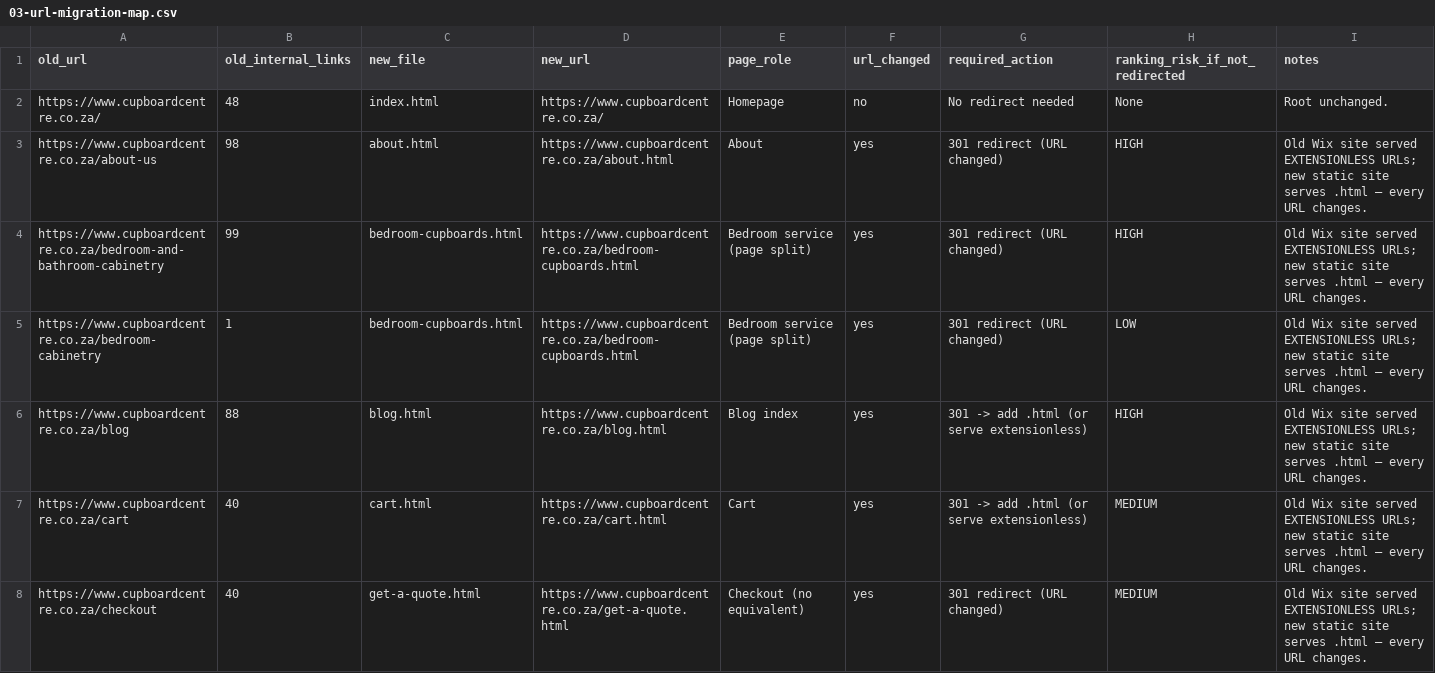
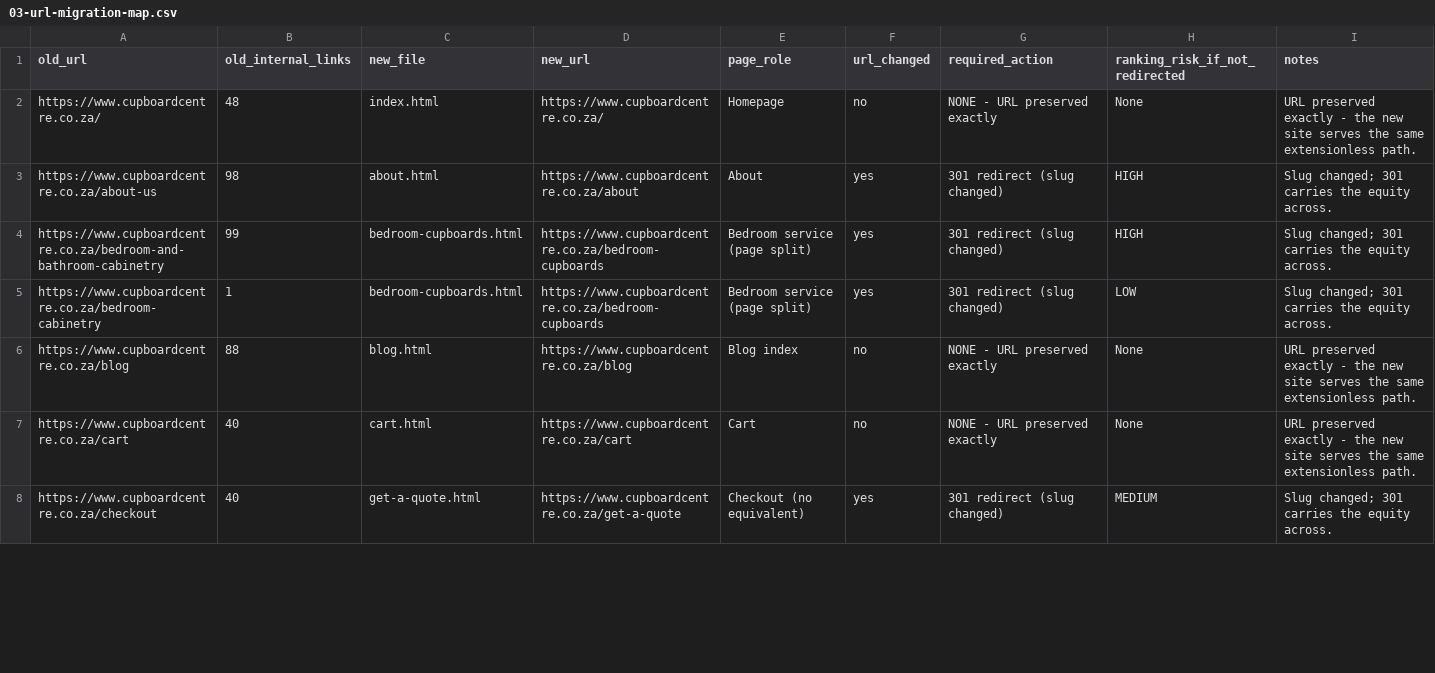
Before and after one commit to nexussolution35-star/cc, a CSV file: seo/03-url-migration-map.csv, drawn as a sheet; only a part is shown; the diff covers the shown part only.

```diff
--- a/seo/03-url-migration-map.csv
+++ b/seo/03-url-migration-map.csv
@@ -1,8 +1,8 @@
 old_url,old_internal_links,new_file,new_url,page_role,url_changed,required_action,ranking_risk_if_not_redirected,notes
-https://www.cupboardcentre.co.za/,48,index.html,https://www.cupboardcentre.co.za/,Homepage,no,No redirect needed,None,Root unchanged.
-https://www.cupboardcentre.co.za/about-us,98,about.html,https://www.cupboardcentre.co.za/about.html,About,yes,301 redirect (URL changed),HIGH,Old Wix site served EXTENSIONLESS URLs; new static site serves .html — every URL changes.
-https://www.cupboardcentre.co.za/bedroom-and-bathroom-cabinetry,99,bedroom-cupboards.html,https://www.cupboardcentre.co.za/bedroom-cupboards.html,Bedroom service (page split),yes,301 redirect (URL changed),HIGH,Old Wix site served EXTENSIONLESS URLs; new static site serves .html — every URL changes.
-https://www.cupboardcentre.co.za/bedroom-cabinetry,1,bedroom-cupboards.html,https://www.cupboardcentre.co.za/bedroom-cupboards.html,Bedroom service (page split),yes,301 redirect (URL changed),LOW,Old Wix site served EXTENSIONLESS URLs; new static site serves .html — every URL changes.
-https://www.cupboardcentre.co.za/blog,88,blog.html,https://www.cupboardcentre.co.za/blog.html,Blog index,yes,301 -> add .html (or serve extensionless),HIGH,Old Wix site served EXTENSIONLESS URLs; new static site serves .html — every URL changes.
-https://www.cupboardcentre.co.za/cart,40,cart.html,https://www.cupboardcentre.co.za/cart.html,Cart,yes,301 -> add .html (or serve extensionless),MEDIUM,Old Wix site served EXTENSIONLESS URLs; new static site serves .html — every URL changes.
-https://www.cupboardcentre.co.za/checkout,40,get-a-quote.html,https://www.cupboardcentre.co.za/get-a-quote.html,Checkout (no equivalent),yes,301 redirect (URL changed),MEDIUM,Old Wix site served EXTENSIONLESS URLs; new static site serves .html — every URL changes.
+https://www.cupboardcentre.co.za/,48,index.html,https://www.cupboardcentre.co.za/,Homepage,no,NONE - URL preserved exactly,None,URL preserved exactly - the new site serves the same extensionless path.
+https://www.cupboardcentre.co.za/about-us,98,about.html,https://www.cupboardcentre.co.za/about,About,yes,301 redirect (slug changed),HIGH,Slug changed; 301 carries the equity across.
+https://www.cupboardcentre.co.za/bedroom-and-bathroom-cabinetry,99,bedroom-cupboards.html,https://www.cupboardcentre.co.za/bedroom-cupboards,Bedroom service (page split),yes,301 redirect (slug changed),HIGH,Slug changed; 301 carries the equity across.
+https://www.cupboardcentre.co.za/bedroom-cabinetry,1,bedroom-cupboards.html,https://www.cupboardcentre.co.za/bedroom-cupboards,Bedroom service (page split),yes,301 redirect (slug changed),LOW,Slug changed; 301 carries the equity across.
+https://www.cupboardcentre.co.za/blog,88,blog.html,https://www.cupboardcentre.co.za/blog,Blog index,no,NONE - URL preserved exactly,None,URL preserved exactly - the new site serves the same extensionless path.
+https://www.cupboardcentre.co.za/cart,40,cart.html,https://www.cupboardcentre.co.za/cart,Cart,no,NONE - URL preserved exactly,None,URL preserved exactly - the new site serves the same extensionless path.
+https://www.cupboardcentre.co.za/checkout,40,get-a-quote.html,https://www.cupboardcentre.co.za/get-a-quote,Checkout (no equivalent),yes,301 redirect (slug changed),MEDIUM,Slug changed; 301 carries the equity across.
```
Also changed, not shown: 73 edited cells elsewhere in this file, 33 other files.
